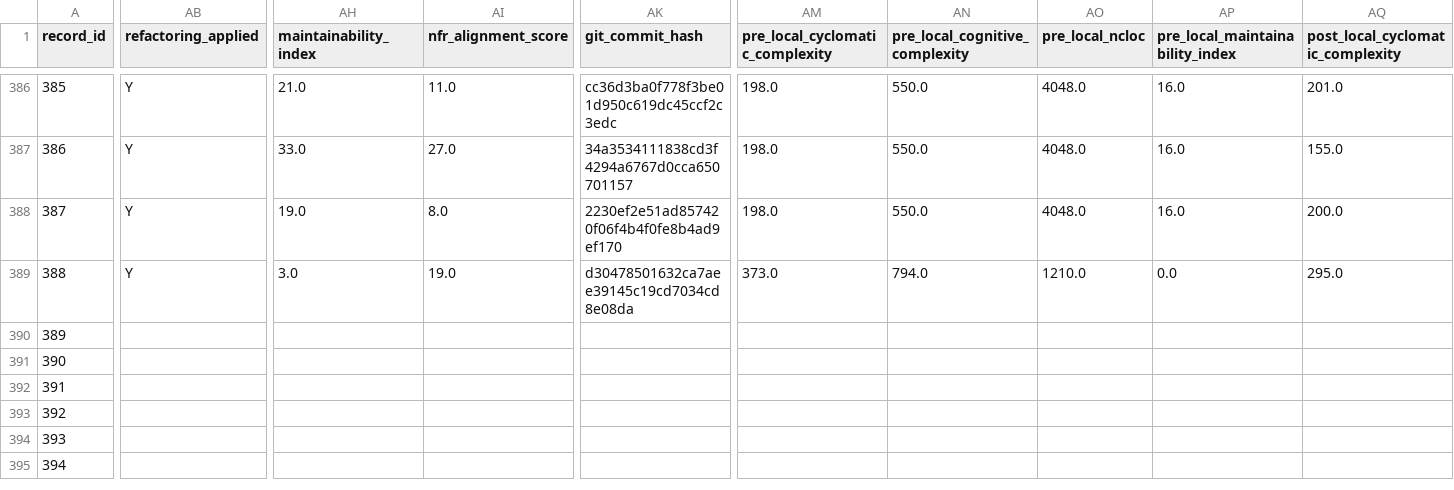
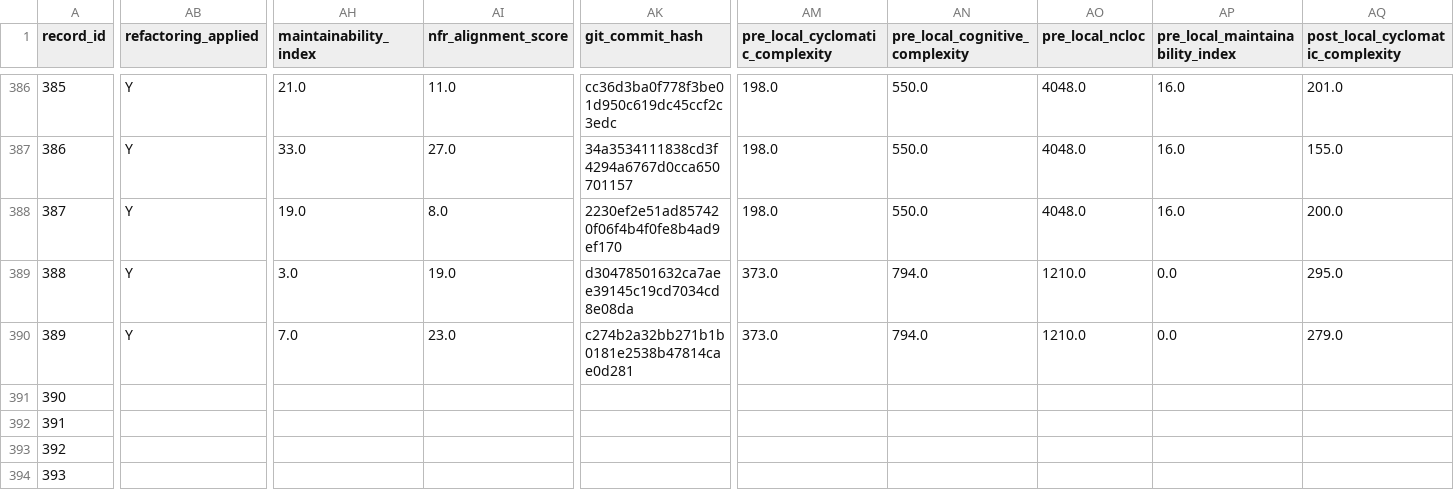
Before and after one commit to dhillii/reducing-technical-debt-praxis-experiment, a CSV file: data/unified_experimental_dataset_shell.csv, drawn as a sheet; only a part is shown, gaps mark what is left out; the shorter side is filled out with more unchanged rows; the diff covers the shown part only; the diff names each change by its address in the sheet, - before the commit and + after, or states it on an @@ line.

Commit message:
File 0049 | eslint | baseline | Run 3
Commit metadata (YAML-style header):
---
record_id: 390
file_id: 49
project_name: eslint
file_name: no-extra-parens.js
condition: baseline
run_number: 3
llm_model: claude-sonnet-4-6
llm_temperature: 0.0
prompt_tokens: 14254
completion_tokens: 10609
total_tokens: 24863
timestamp: 2026-03-25T21:08:04.723489Z
---

Refactored code for no-extra-parens.js addressing SonarCloud issues.
Pre-refactoring CC: 381

Code path: conditions/baseline/file_0049/run_3.js

```diff
--- a/data/unified_experimental_dataset_shell.csv
+++ b/data/unified_experimental_dataset_shell.csv
-AB390 (refactoring_applied): (empty)
+AB390 (refactoring_applied): Y
-AH390 (maintainability_index): (empty)
+AH390 (maintainability_index): 7.0
-AI390 (nfr_alignment_score): (empty)
+AI390 (nfr_alignment_score): 23.0
-AK390 (git_commit_hash): (empty)
+AK390 (git_commit_hash): c274b2a32bb271b1b0181e2538b47814cae0d281
-AM390 (pre_local_cyclomatic_complexity): (empty)
+AM390 (pre_local_cyclomatic_complexity): 373.0
-AN390 (pre_local_cognitive_complexity): (empty)
+AN390 (pre_local_cognitive_complexity): 794.0
-AO390 (pre_local_ncloc): (empty)
+AO390 (pre_local_ncloc): 1210.0
-AP390 (pre_local_maintainability_index): (empty)
+AP390 (pre_local_maintainability_index): 0.0
-AQ390 (post_local_cyclomatic_complexity): (empty)
+AQ390 (post_local_cyclomatic_complexity): 279.0
```
Also changed, not shown: 7 edited cells elsewhere in this file, 1 other file.
